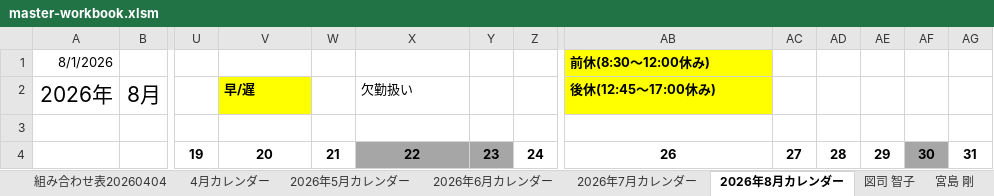
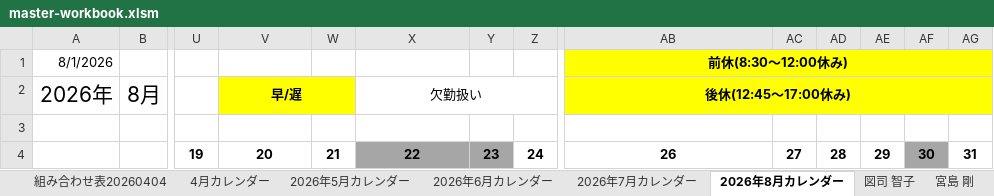
Before and after one commit to hosokawanagaokasangyou-dotcom/Production-Control-System, an Excel workbook: .pm-ai-cache/stage2-run-snapshot/master-workbook.xlsm, sheet 2026年8月カレンダー, drawn as a sheet; only a part is shown, gaps mark what is left out; values as stored, in another font and other column widths than the file's, no borders; charts and pictures not drawn; the diff names each change by its address in the sheet, - before the commit and + after, or states it on an @@ line.

```diff
--- a/.pm-ai-cache/stage2-run-snapshot/master-workbook.xlsm (sheet 2026年8月カレンダー)
+++ b/.pm-ai-cache/stage2-run-snapshot/master-workbook.xlsm (sheet 2026年8月カレンダー)
-AB1:AB2 alignment: left
+AB1:AB2 alignment: center
+AB1:AG1 merged
-AC1:AG2 fill: none
+AC1:AG2 fill: #FFFF00
-V2 alignment: left
+V2 alignment: center
+V2:W2 merged
-W2 fill: none
+W2 fill: #FFFF00
-X2 alignment: left
+X2 alignment: center
+X2:Z2 merged
+AB2:AG2 merged
```
Also changed, not shown: sheet 小川 達也, sheet 2026年6月カレンダー, sheet 西田 憲史, sheet 東出 繫利, sheet 菅沼 めぐみ, sheet 図司 智子, 2 more sheets, .pm-ai-cache/network-source/task-input-newest.xlsx, 12 other files.
